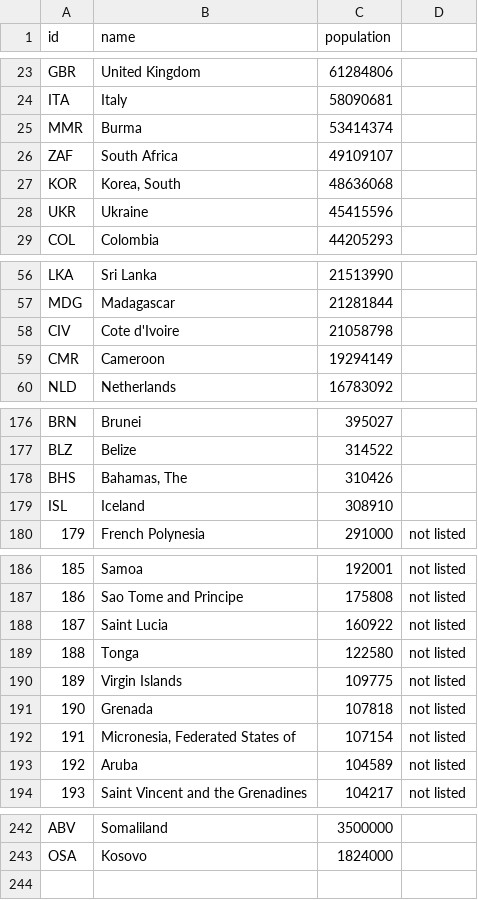
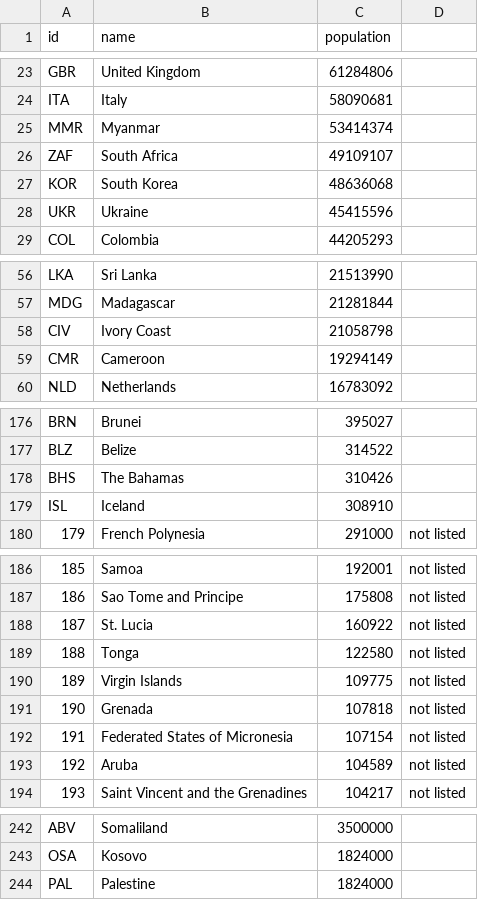
Before and after one commit to WilliamRitson/Facebook_maps, a TSV file: data/world_population.tsv (was world_population.tsv), drawn as a sheet; only a part is shown, gaps mark what is left out; the diff covers the shown part only; the diff names each change by its address in the sheet, - before the commit and + after, or states it on an @@ line.

```diff
--- a/world_population.tsv
+++ b/data/world_population.tsv
-B25 (name): Burma
+B25 (name): Myanmar
-B27 (name): Korea, South
+B27 (name): South Korea
-B58 (name): Cote d'Ivoire
+B58 (name): Ivory Coast
-B178 (name): Bahamas, The
+B178 (name): The Bahamas
-B188 (name): Saint Lucia
+B188 (name): St. Lucia
-B192 (name): Micronesia, Federated States of
+B192 (name): Federated States of Micronesia
+row 244: PAL | Palestine | 1824000
```
Also changed, not shown: 1 edited cell elsewhere in this file, 21 other files.
